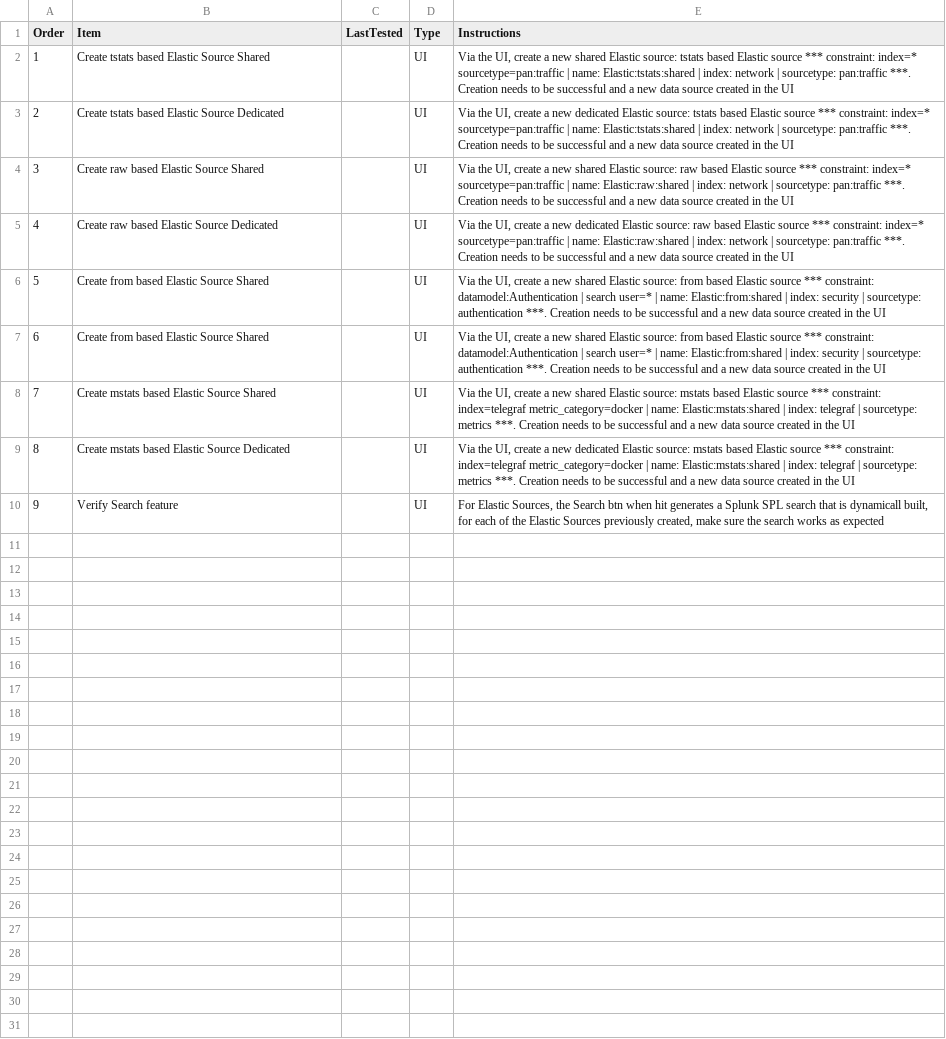
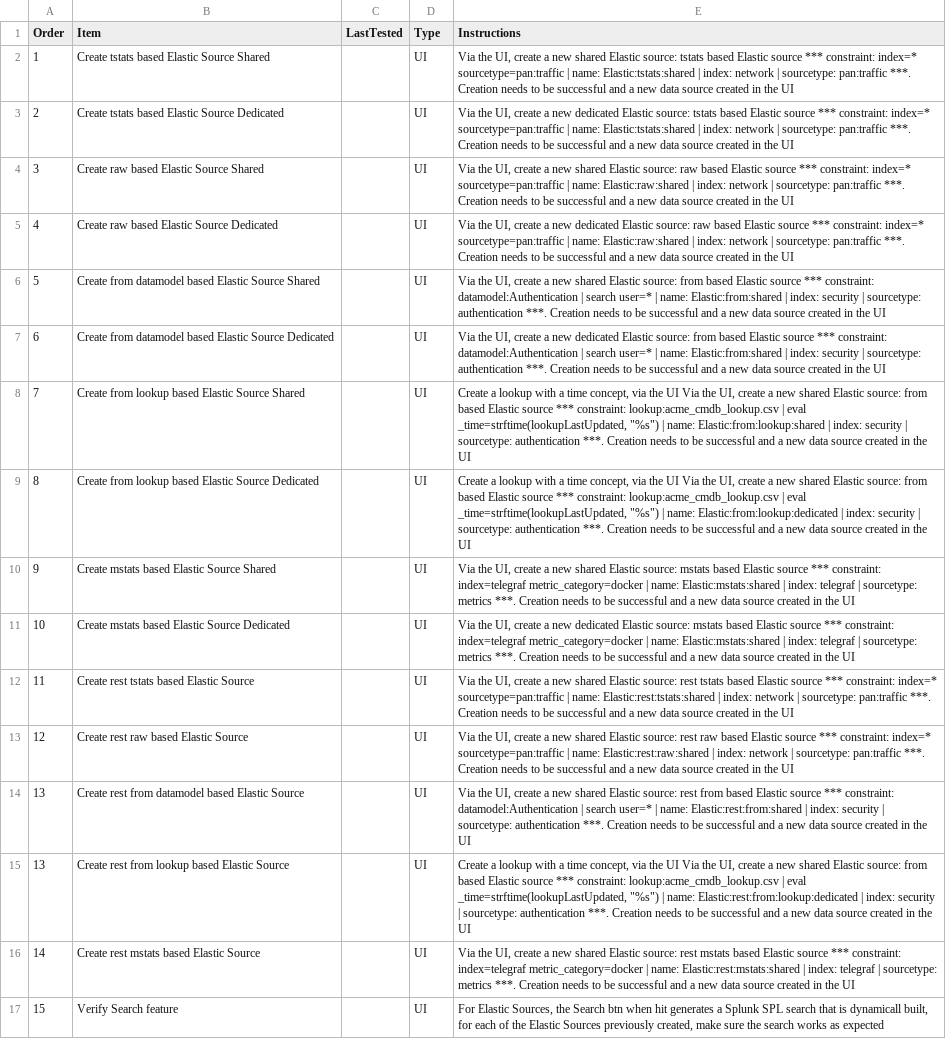
Before and after one commit to guilhemmarchand/trackme, a CSV file: docs/elastic_sources_unit_tests.csv, drawn as a sheet; the diff names each change by its address in the sheet, - before the commit and + after, or states it on an @@ line.

```diff
--- a/docs/elastic_sources_unit_tests.csv
+++ b/docs/elastic_sources_unit_tests.csv
-B6 (Item): Create from based Elastic Source Shared
+B6 (Item): Create from datamodel based Elastic Source Shared
-B7 (Item): Create from based Elastic Source Shared
+B7 (Item): Create from datamodel based Elastic Source Dedicated
-E7 (Instructions): …a new shared Elastic source:…
+E7 (Instructions): …a new dedicated Elastic source:…
-B8 (Item): Create mstats based Elastic Source Shared
+B8 (Item): Create from lookup based Elastic Source Shared
-E8 (Instructions): Via the UI, create a new shared Elastic source: mstats based Elastic source *** constraint: index=telegraf metric_category=docker | name: Elastic:mstats:shared | index: telegraf | sourcetype: metrics ***. Creation…
+E8 (Instructions): Create a lookup with a time concept, via the UI Via the UI, create a new shared Elastic source: from based Elastic source *** constraint: lookup:acme_cmdb_lookup.csv | eval _time=strftime(lookupLastUpdated, "%s") | name: Elastic:from:lookup:shared | index: security | sourcetype: authentication ***. Creation…
-B9 (Item): Create mstats based Elastic…
+B9 (Item): Create from lookup based Elastic…
-E9 (Instructions): Via the UI, create a new dedicated Elastic source: mstats based Elastic source *** constraint: index=telegraf metric_category=docker | name: Elastic:mstats:shared | index: telegraf | sourcetype: metrics ***. Creation…
+E9 (Instructions): Create a lookup with a time concept, via the UI Via the UI, create a new shared Elastic source: from based Elastic source *** constraint: lookup:acme_cmdb_lookup.csv | eval _time=strftime(lookupLastUpdated, "%s") | name: Elastic:from:lookup:dedicated | index: security | sourcetype: authentication ***. Creation…
-B10 (Item): Verify Search feature
+B10 (Item): Create mstats based Elastic Source Shared
-E10 (Instructions): For Elastic Sources, the Search btn when hit generates a Splunk SPL search that is dynamicall built, for each of the Elastic Sources previously created, make sure the search works as expected
+E10 (Instructions): Via the UI, create a new shared Elastic source: mstats based Elastic source *** constraint: index=telegraf metric_category=docker | name: Elastic:mstats:shared | index: telegraf | sourcetype: metrics ***. Creation needs to be successful and a new data source created in the UI
+row 11: 10 | Create mstats based Elastic Source Dedicated |  | UI | Via the UI, create a new dedicated Elastic source: mstats based Elastic source *** constraint: index=telegraf metric_category=docker | name: Elastic:mstats:shared | index: telegraf | sourcetype: metrics ***. Creation needs to be successful and a new data source created in the UI
+row 12: 11 | Create rest tstats based Elastic Source |  | UI | Via the UI, create a new shared Elastic source: rest tstats based Elastic source *** constraint: index=* sourcetype=pan:traffic | name: Elastic:rest:tstats:shared | index: network | sourcetype: pan:traffic ***. Creation needs to be successful and a new data source created in the UI
+row 13: 12 | Create rest raw based Elastic Source |  | UI | Via the UI, create a new shared Elastic source: rest raw based Elastic source *** constraint: index=* sourcetype=pan:traffic | name: Elastic:rest:raw:shared | index: network | sourcetype: pan:traffic ***. Creation needs to be successful and a new data source created in the UI
+row 14: 13 | Create rest from datamodel based Elastic Source |  | UI | Via the UI, create a new shared Elastic source: rest from based Elastic source *** constraint: datamodel:Authentication | search user=* | name: Elastic:rest:from:shared | index: security | sourcetype: authentication ***. Creation needs to be successful and a new data source created in the UI
+row 15: 13 | Create rest from lookup based Elastic Source |  | UI | Create a lookup with a time concept, via the UI Via the UI, create a new shared Elastic source: from based Elastic source *** constraint: lookup:acme_cmdb_lookup.csv | eval _time=strftime(lookupLastUpdated, "%s") | name: Elastic:rest:from:lookup:dedicated | index: security | sourcetype: authentication ***. Creation needs to be successful and a new data source created in the UI
+row 16: 14 | Create rest mstats based Elastic Source |  | UI | Via the UI, create a new shared Elastic source: rest mstats based Elastic source *** constraint: index=telegraf metric_category=docker | name: Elastic:rest:mstats:shared | index: telegraf | sourcetype: metrics ***. Creation needs to be successful and a new data source created in the UI
+row 17: 15 | Verify Search feature |  | UI | For Elastic Sources, the Search btn when hit generates a Splunk SPL search that is dynamicall built, for each of the Elastic Sources previously created, make sure the search works as expected
```
Also changed, not shown: 5 other files.
